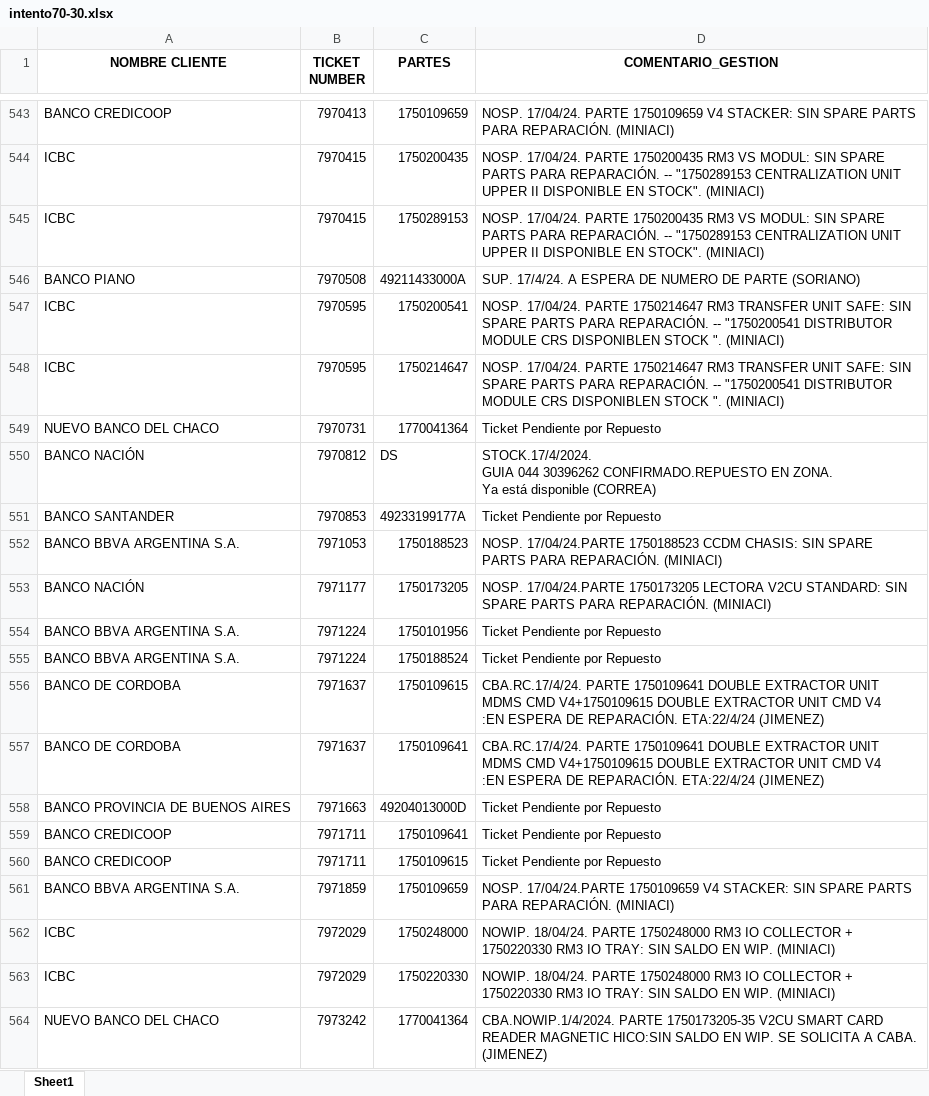
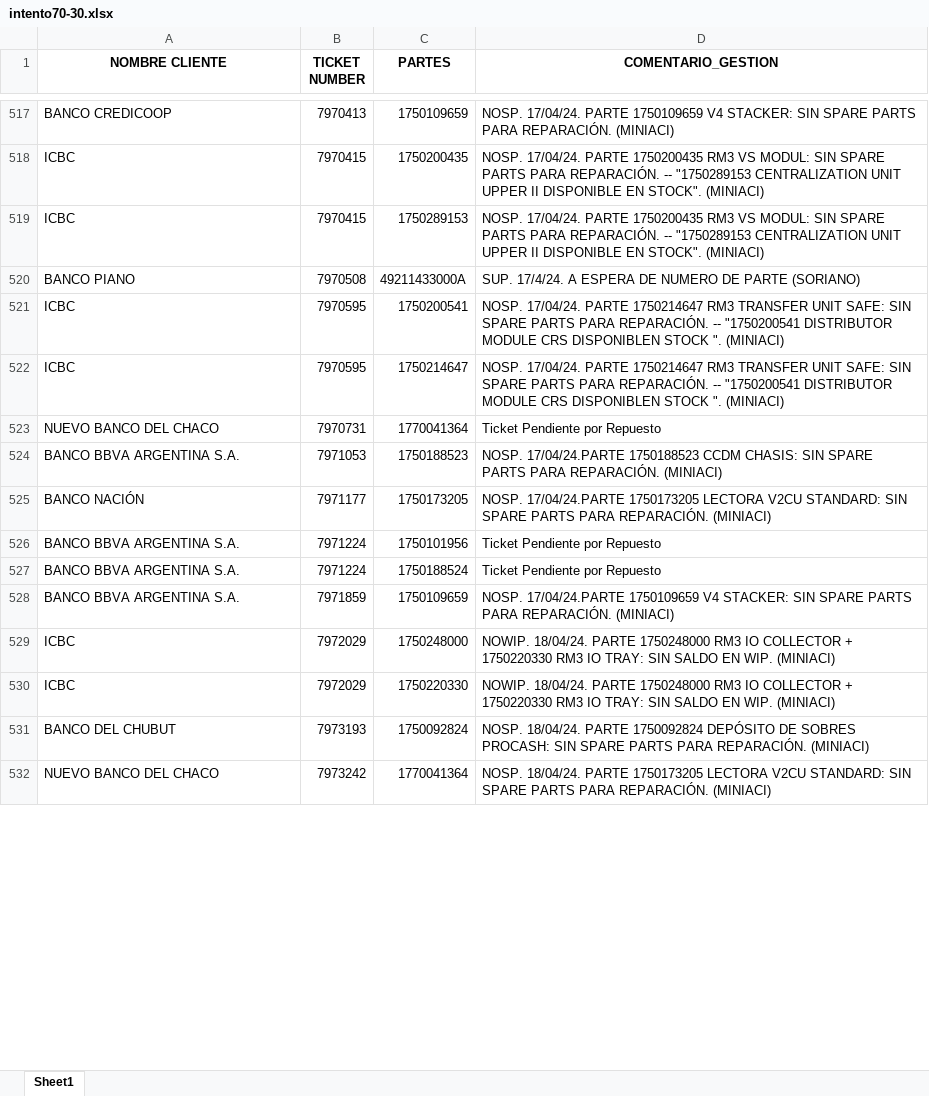
Before and after one commit to lucasrdrz/testdn, an Excel workbook: intento70-30.xlsx, sheet Sheet1, drawn as a sheet; only a part is shown, gaps mark what is left out; values as stored, in another font and other column widths than the file's, no borders; removed rows and columns are numbered as before the commit, all else as after; ↵ is a line break in a cell; the diff covers the shown part only; the diff names each change by its address in the sheet, - before the commit and + after, or states it on an @@ line.

```diff
--- a/intento70-30.xlsx (sheet Sheet1)
+++ b/intento70-30.xlsx (sheet Sheet1)
-row 550: BANCO NACIÓN | 7970812 | DS | STOCK.17/4/2024. ↵ GUIA 044 30396262 CONFIRMADO.REPUESTO EN ZONA. ↵ Ya está disponible (CORREA)
-row 551: BANCO SANTANDER | 7970853 | 49233199177A | Ticket Pendiente por Repuesto
-row 556: BANCO DE CORDOBA | 7971637 | 1750109615 | CBA.RC.17/4/24. PARTE 1750109641 DOUBLE EXTRACTOR UNIT MDMS CMD V4+1750109615 DOUBLE EXTRACTOR UNIT CMD V4 ↵ :EN ESPERA DE REPARACIÓN. ETA:22/4/24 (JIMENEZ)
-row 557: BANCO DE CORDOBA | 7971637 | 1750109641 | CBA.RC.17/4/24. PARTE 1750109641 DOUBLE EXTRACTOR UNIT MDMS CMD V4+1750109615 DOUBLE EXTRACTOR UNIT CMD V4 ↵ :EN ESPERA DE REPARACIÓN. ETA:22/4/24 (JIMENEZ)
-row 558: BANCO PROVINCIA DE BUENOS AIRES | 7971663 | 49204013000D | Ticket Pendiente por Repuesto
-row 559: BANCO CREDICOOP | 7971711 | 1750109641 | Ticket Pendiente por Repuesto
-row 560: BANCO CREDICOOP | 7971711 | 1750109615 | Ticket Pendiente por Repuesto
+row 531: BANCO DEL CHUBUT | 7973193 | 1750092824 | NOSP. 18/04/24. PARTE 1750092824 DEPÓSITO DE SOBRES PROCASH: SIN SPARE PARTS PARA REPARACIÓN. (MINIACI)
-D532 (COMENTARIO_GESTION): CBA.NOWIP.1/4/2024. PARTE 1750173205-35 V2CU SMART CARD READER MAGNETIC HICO:SIN SALDO EN WIP. SE SOLICITA A CABA. (JIMENEZ)
+D532 (COMENTARIO_GESTION): NOSP. 18/04/24. PARTE 1750173205 LECTORA V2CU STANDARD: SIN SPARE PARTS PARA REPARACIÓN. (MINIACI)
```
Also changed, not shown: 49 added rows, 56 removed rows and 25 edited cells elsewhere in this sheet, TicktesPendientes.xlsx, 1 other file.
